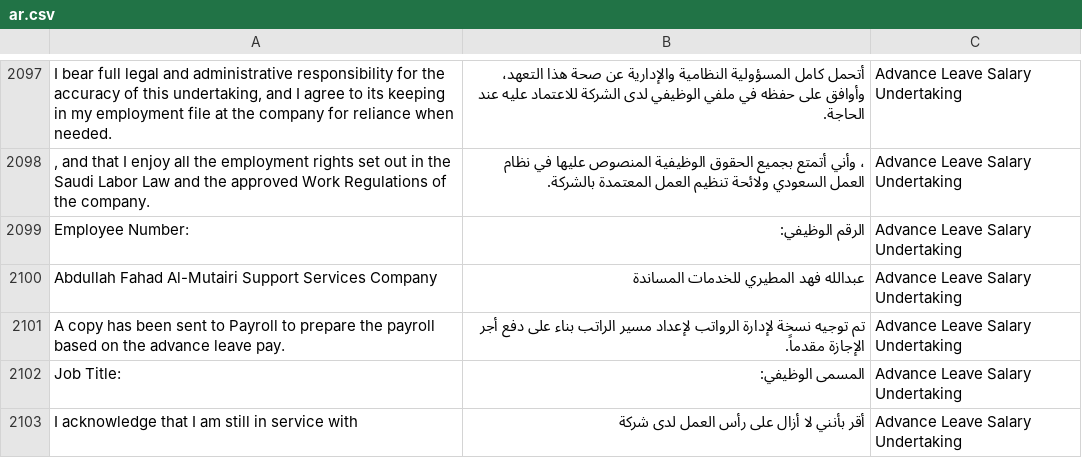
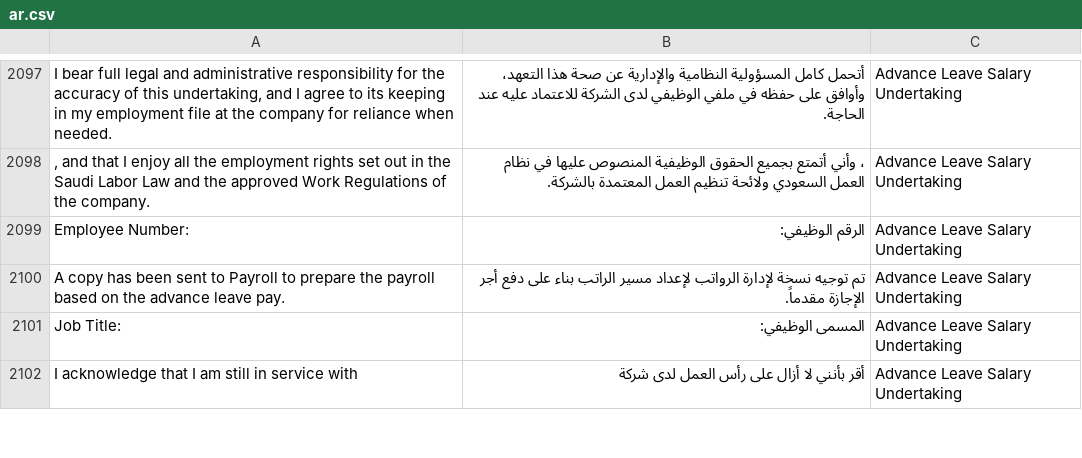
Before and after one commit to iabodysa/afmco, a CSV file: afmco/translations/ar.csv, drawn as a sheet; only a part is shown, gaps mark what is left out; removed rows and columns are numbered as before the commit, all else as after; the diff covers the shown part only; the diff names each change by its address in the sheet, - before the commit and + after, or states it on an @@ line.

Commit message:
fix: undertaking prints the document's company and year

```diff
--- a/afmco/translations/ar.csv
+++ b/afmco/translations/ar.csv
-row 2100: Abdullah Fahad Al-Mutairi Support Services Company | عبدالله فهد المطيري للخدمات المساندة | Advance Leave Salary Undertaking
```
Also changed, not shown: 1 added row, 1 removed row and 4 edited cells elsewhere in this file, 5 other files.
